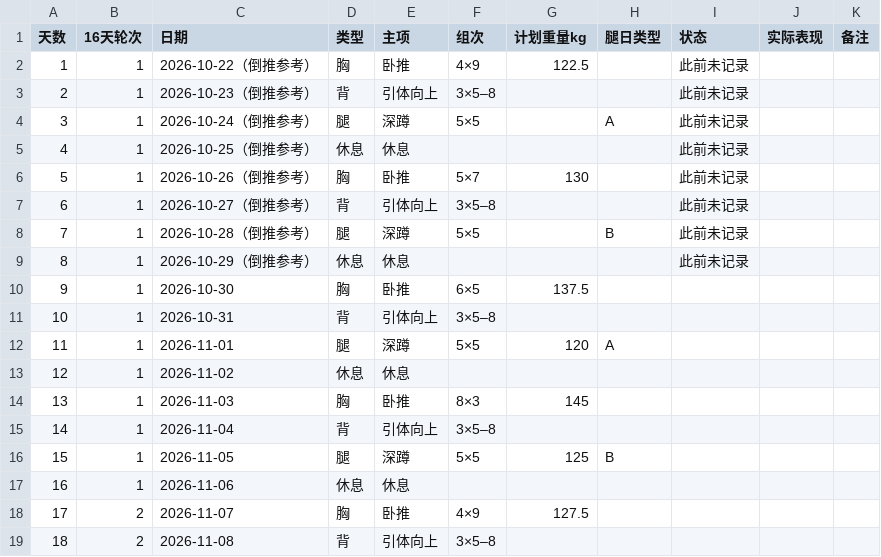
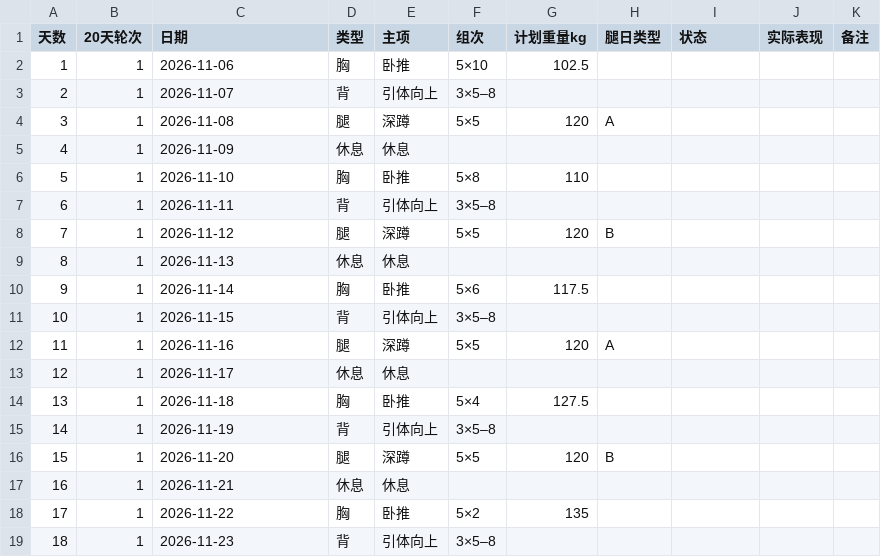
Before and after one commit to HLWD6/fitness-plan, a CSV file: 项目资料/示例/长期轮转训练表.csv, drawn as a sheet; only a part is shown; the diff covers the shown part only.

```diff
--- a/项目资料/示例/长期轮转训练表.csv
+++ b/项目资料/示例/长期轮转训练表.csv
@@ -1,19 +1,19 @@
-"天数","16天轮次","日期","类型","主项","组次","计划重量kg","腿日类型","状态","实际表现","备注"
-"1","1","2026-10-22（倒推参考）","胸","卧推","4×9","122.5","","此前未记录","",""
-"2","1","2026-10-23（倒推参考）","背","引体向上","3×5–8","","","此前未记录","",""
-"3","1","2026-10-24（倒推参考）","腿","深蹲","5×5","","A","此前未记录","",""
-"4","1","2026-10-25（倒推参考）","休息","休息","","","","此前未记录","",""
-"5","1","2026-10-26（倒推参考）","胸","卧推","5×7","130","","此前未记录","",""
-"6","1","2026-10-27（倒推参考）","背","引体向上","3×5–8","","","此前未记录","",""
-"7","1","2026-10-28（倒推参考）","腿","深蹲","5×5","","B","此前未记录","",""
-"8","1","2026-10-29（倒推参考）","休息","休息","","","","此前未记录","",""
-"9","1","2026-10-30","胸","卧推","6×5","137.5","","","",""
-"10","1","2026-10-31","背","引体向上","3×5–8","","","","",""
-"11","1","2026-11-01","腿","深蹲","5×5","120","A","","",""
-"12","1","2026-11-02","休息","休息","","","","","",""
-"13","1","2026-11-03","胸","卧推","8×3","145","","","",""
-"14","1","2026-11-04","背","引体向上","3×5–8","","","","",""
-"15","1","2026-11-05","腿","深蹲","5×5","125","B","","",""
-"16","1","2026-11-06","休息","休息","","","","","",""
-"17","2","2026-11-07","胸","卧推","4×9","127.5","","","",""
-"18","2","2026-11-08","背","引体向上","3×5–8","","","","",""
+"天数","20天轮次","日期","类型","主项","组次","计划重量kg","腿日类型","状态","实际表现","备注"
+"1","1","2026-11-06","胸","卧推","5×10","102.5","","","",""
+"2","1","2026-11-07","背","引体向上","3×5–8","","","","",""
+"3","1","2026-11-08","腿","深蹲","5×5","120","A","","",""
+"4","1","2026-11-09","休息","休息","","","","","",""
+"5","1","2026-11-10","胸","卧推","5×8","110","","","",""
+"6","1","2026-11-11","背","引体向上","3×5–8","","","","",""
+"7","1","2026-11-12","腿","深蹲","5×5","120","B","","",""
+"8","1","2026-11-13","休息","休息","","","","","",""
+"9","1","2026-11-14","胸","卧推","5×6","117.5","","","",""
+"10","1","2026-11-15","背","引体向上","3×5–8","","","","",""
+"11","1","2026-11-16","腿","深蹲","5×5","120","A","","",""
+"12","1","2026-11-17","休息","休息","","","","","",""
+"13","1","2026-11-18","胸","卧推","5×4","127.5","","","",""
+"14","1","2026-11-19","背","引体向上","3×5–8","","","","",""
+"15","1","2026-11-20","腿","深蹲","5×5","120","B","","",""
+"16","1","2026-11-21","休息","休息","","","","","",""
+"17","1","2026-11-22","胸","卧推","5×2","135","","","",""
+"18","1","2026-11-23","背","引体向上","3×5–8","","","","",""
```
Also changed, not shown: 2 added rows, 10 removed rows and 40 edited cells elsewhere in this file, 16 other files.
